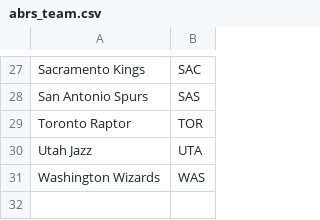
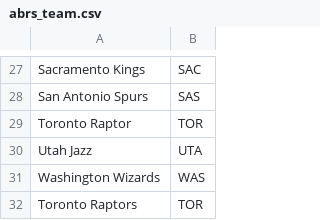
Before and after one commit to agosh-saini/NBA_Forecaster, a CSV file: Stats/abrs_team.csv, drawn as a sheet; only a part is shown, gaps mark what is left out.

Commit message:
Added Stats related to individual game scores

```diff
--- a/Stats/abrs_team.csv
+++ b/Stats/abrs_team.csv
@@ -31 +31,2 @@ Utah Jazz,UTA
 Washington Wizards,WAS
+Toronto Raptors,TOR
```
Also changed, not shown: 4 other files.
